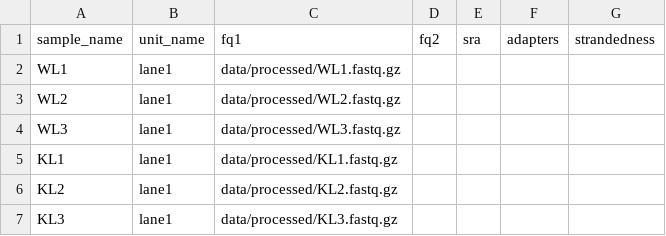
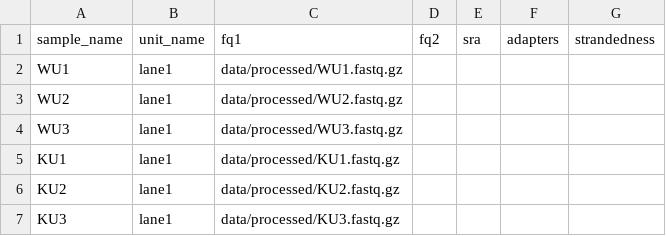
Before and after one commit to richardshuai/tet1-rna-seq, a TSV file: config/units.tsv, drawn as a sheet.

```diff
--- a/config/units.tsv
+++ b/config/units.tsv
@@ -1,7 +1,7 @@
 sample_name	unit_name	fq1	fq2	sra	adapters	strandedness
-WL1	lane1	data/processed/WL1.fastq.gz
-WL2	lane1	data/processed/WL2.fastq.gz
-WL3	lane1	data/processed/WL3.fastq.gz
-KL1	lane1	data/processed/KL1.fastq.gz
-KL2	lane1	data/processed/KL2.fastq.gz
-KL3	lane1	data/processed/KL3.fastq.gz
+WU1	lane1	data/processed/WU1.fastq.gz
+WU2	lane1	data/processed/WU2.fastq.gz
+WU3	lane1	data/processed/WU3.fastq.gz
+KU1	lane1	data/processed/KU1.fastq.gz
+KU2	lane1	data/processed/KU2.fastq.gz
+KU3	lane1	data/processed/KU3.fastq.gz
```
Also changed, not shown: 5 other files.
